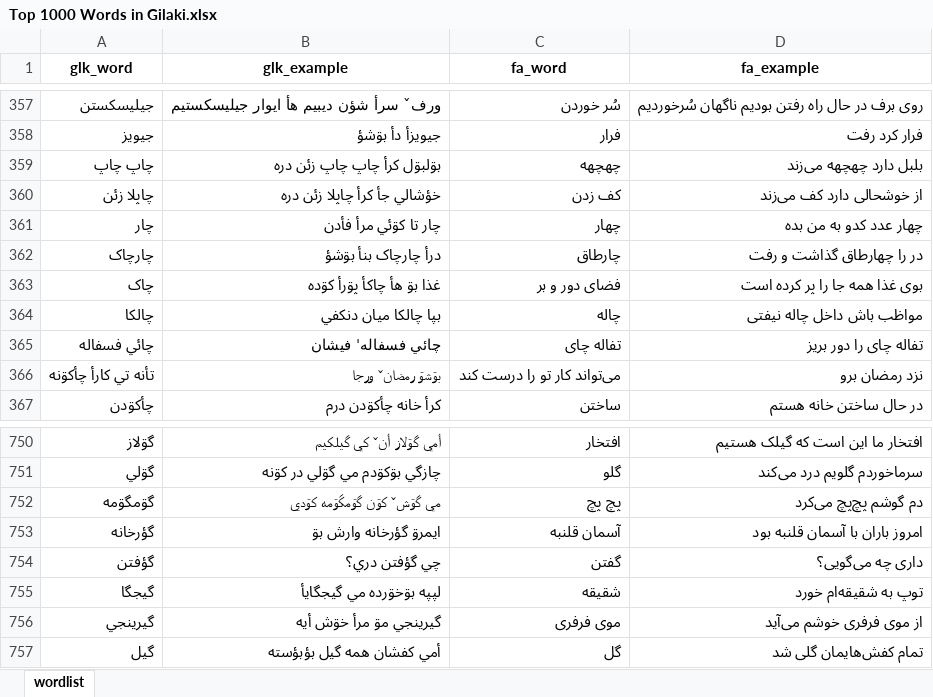
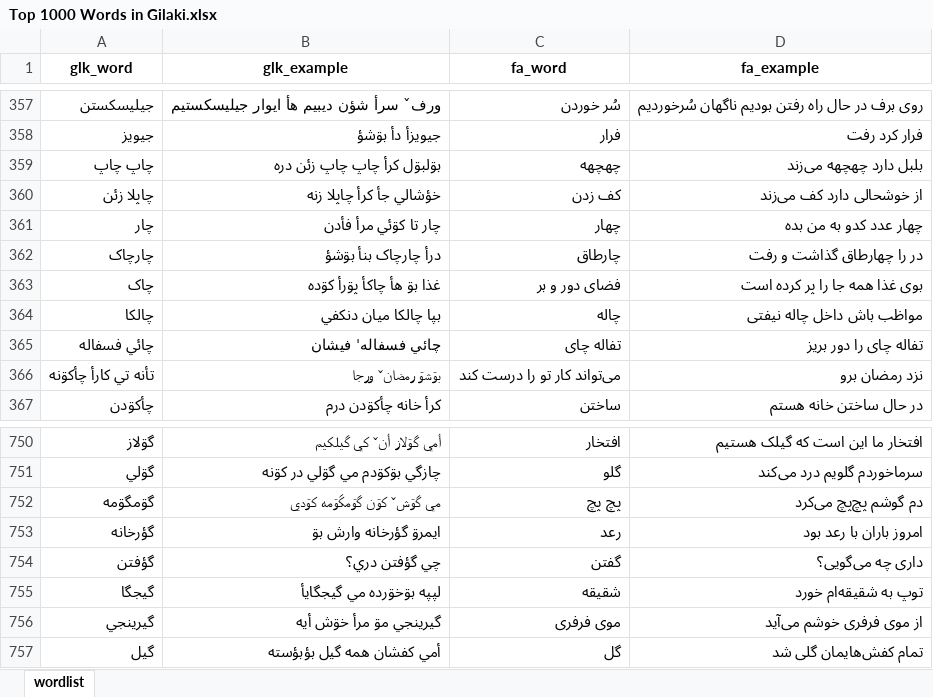
Before and after one commit to LordArma/Top-1000-Words-in-Gilaki, an Excel workbook: Excel/Top 1000 Words in Gilaki.xlsx, sheet wordlist, drawn as a sheet; only a part is shown, gaps mark what is left out; values as stored, in another font and other column widths than the file's, no borders; the diff names each change by its address in the sheet, - before the commit and + after, or states it on an @@ line.

Commit message:
fix typo

```diff
--- a/Excel/Top 1000 Words in Gilaki.xlsx (sheet wordlist)
+++ b/Excel/Top 1000 Words in Gilaki.xlsx (sheet wordlist)
-B360 (glk_example): خؤشالي جأ کرأ چاپلا زئن دره
+B360 (glk_example): خؤشالي جأ کرأ چاپلا زنه
-C753 (fa_word): آسمان قلنبه
+C753 (fa_word): رعد
-D753 (fa_example): امروز باران با آسمان قلنبه بود
+D753 (fa_example): امروز باران با رعد بود
```
Also changed, not shown: 12 other files.
